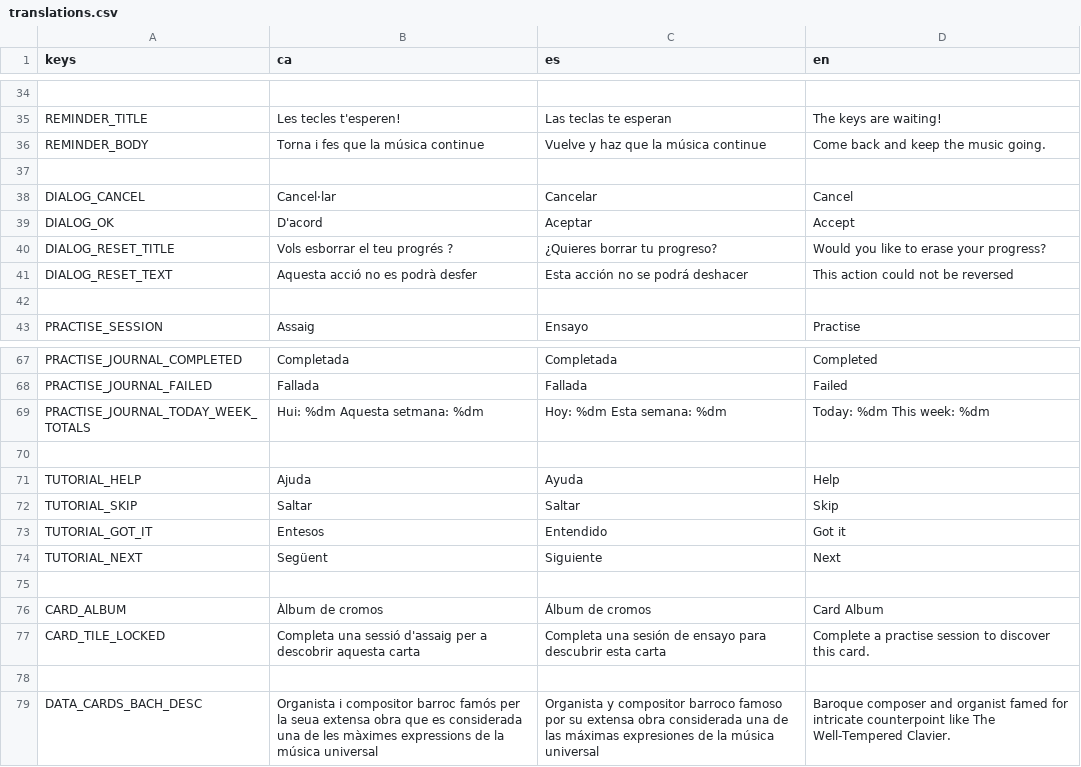
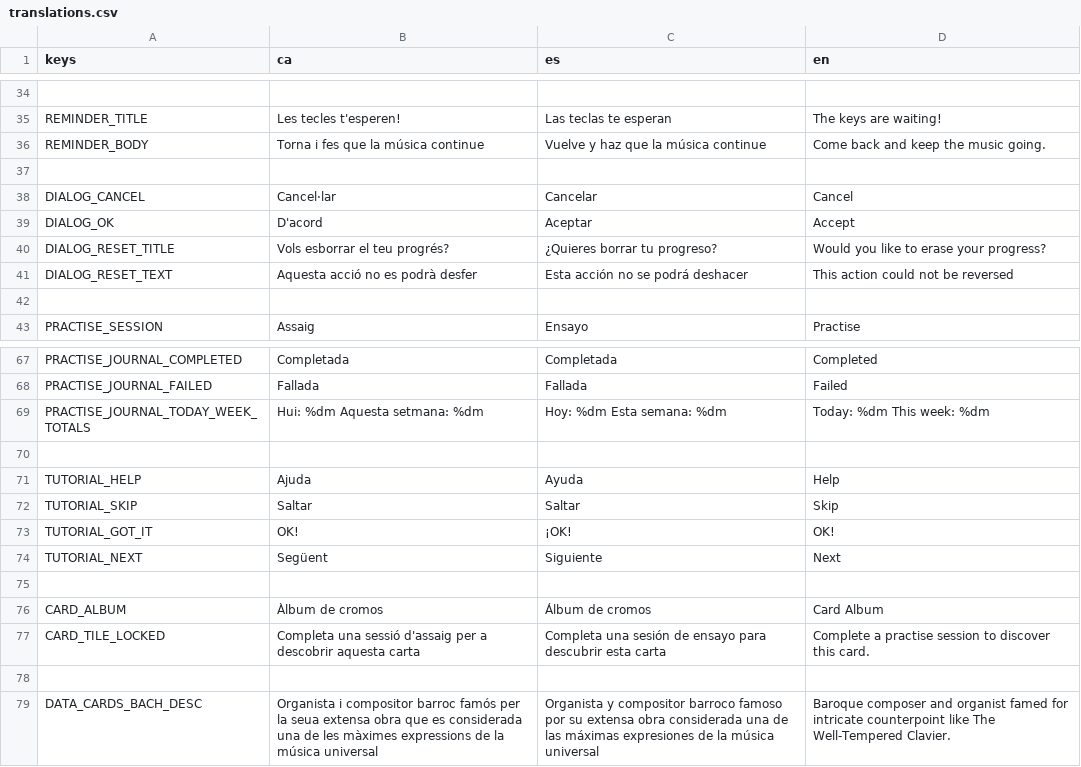
Before and after one commit to solsolet/MemoriaTFM, a CSV file: pianissimo/assets/i18n/translations.csv, drawn as a sheet; only a part is shown, gaps mark what is left out.

```diff
--- a/pianissimo/assets/i18n/translations.csv
+++ b/pianissimo/assets/i18n/translations.csv
@@ -39,3 +39,3 @@ DIALOG_CANCEL, Cancel·lar, Cancelar, Cancel
 DIALOG_OK, D'acord, Aceptar, Accept
-DIALOG_RESET_TITLE, Vols esborrar el teu progrés ?, ¿Quieres borrar tu progreso?, Would you like to erase your progress?
+DIALOG_RESET_TITLE, Vols esborrar el teu progrés?, ¿Quieres borrar tu progreso?, Would you like to erase your progress?
 DIALOG_RESET_TEXT, Aquesta acció no es podrà desfer, Esta acción no se podrá deshacer, This action could not be reversed
@@ -72,3 +72,3 @@ TUTORIAL_HELP, Ajuda, Ayuda, Help
 TUTORIAL_SKIP, Saltar, Saltar, Skip
-TUTORIAL_GOT_IT, Entesos, Entendido, Got it
+TUTORIAL_GOT_IT, OK!, ¡OK!, OK!
 TUTORIAL_NEXT, Següent, Siguiente, Next
```
Also changed, not shown: 7 other files.
